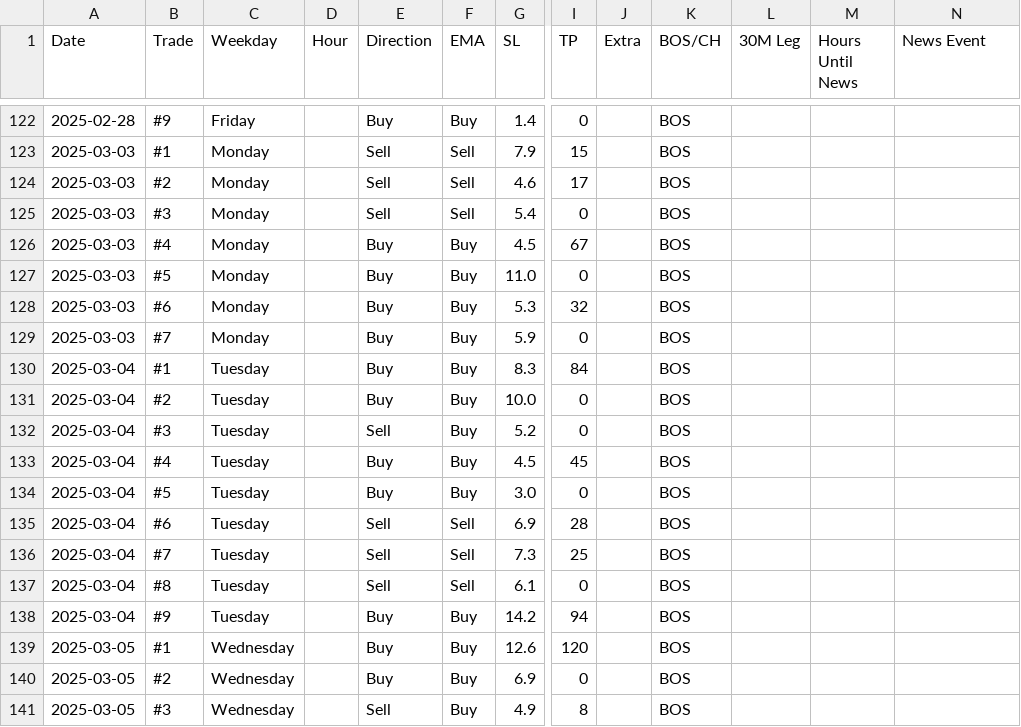
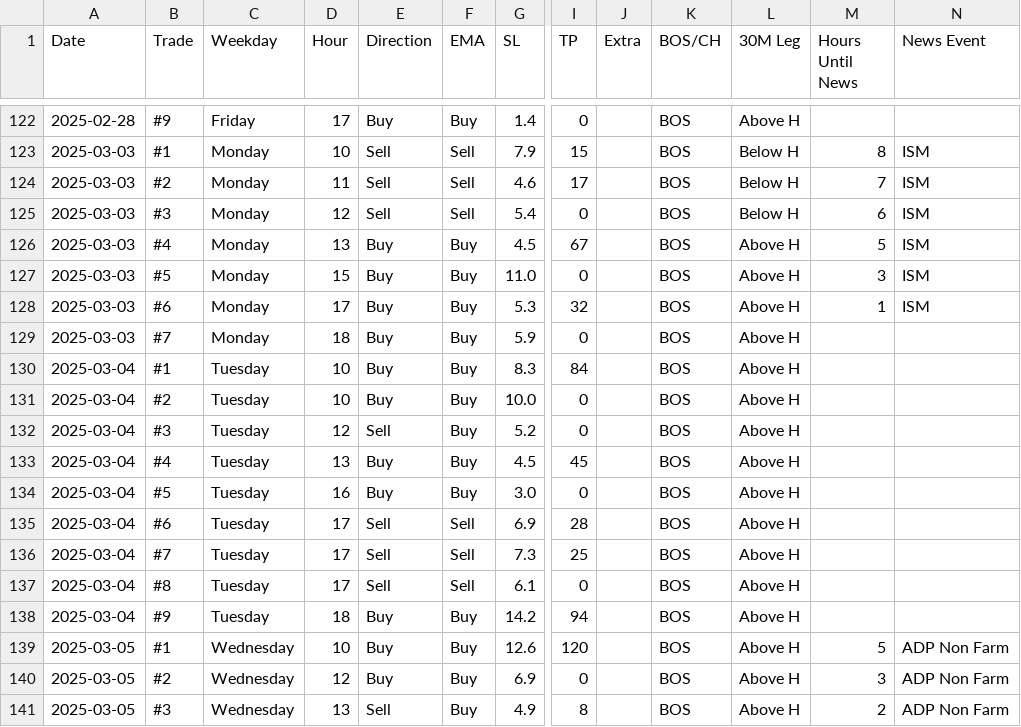
Before and after one commit to ReekenX/forex-backtester, a CSV file: eurusd.csv, drawn as a sheet; only a part is shown, gaps mark what is left out; the diff covers the shown part only; the diff names each change by its address in the sheet, - before the commit and + after, or states it on an @@ line.

```diff
--- a/eurusd.csv
+++ b/eurusd.csv
-D122 (Hour): (empty)
+D122 (Hour): 17
-L122 (30M Leg): (empty)
+L122 (30M Leg): Above H
-D123 (Hour): (empty)
+D123 (Hour): 10
-L123:L125 (30M Leg): (empty)
+L123:L125 (30M Leg): Below H
-M123 (Hours Until News): (empty)
+M123 (Hours Until News): 8
-N123:N128 (News Event): (empty)
+N123:N128 (News Event): ISM
-D124 (Hour): (empty)
+D124 (Hour): 11
-M124 (Hours Until News): (empty)
+M124 (Hours Until News): 7
-D125 (Hour): (empty)
+D125 (Hour): 12
-M125 (Hours Until News): (empty)
+M125 (Hours Until News): 6
-D126 (Hour): (empty)
+D126 (Hour): 13
-L126:L141 (30M Leg): (empty)
+L126:L141 (30M Leg): Above H
-M126 (Hours Until News): (empty)
+M126 (Hours Until News): 5
-D127 (Hour): (empty)
+D127 (Hour): 15
-M127 (Hours Until News): (empty)
+M127 (Hours Until News): 3
-D128 (Hour): (empty)
+D128 (Hour): 17
-M128 (Hours Until News): (empty)
+M128 (Hours Until News): 1
-D129 (Hour): (empty)
+D129 (Hour): 18
-D130:D131 (Hour): (empty)
+D130:D131 (Hour): 10
-D132 (Hour): (empty)
+D132 (Hour): 12
-D133 (Hour): (empty)
+D133 (Hour): 13
-D134 (Hour): (empty)
+D134 (Hour): 16
-D135:D137 (Hour): (empty)
+D135:D137 (Hour): 17
-D138 (Hour): (empty)
+D138 (Hour): 18
-D139 (Hour): (empty)
+D139 (Hour): 10
-M139 (Hours Until News): (empty)
+M139 (Hours Until News): 5
-N139:N141 (News Event): (empty)
+N139:N141 (News Event): ADP Non Farm
-D140 (Hour): (empty)
+D140 (Hour): 12
-M140 (Hours Until News): (empty)
+M140 (Hours Until News): 3
-D141 (Hour): (empty)
+D141 (Hour): 13
-M141 (Hours Until News): (empty)
+M141 (Hours Until News): 2
```
Also changed, not shown: 104 edited cells elsewhere in this file, 1 other file.
